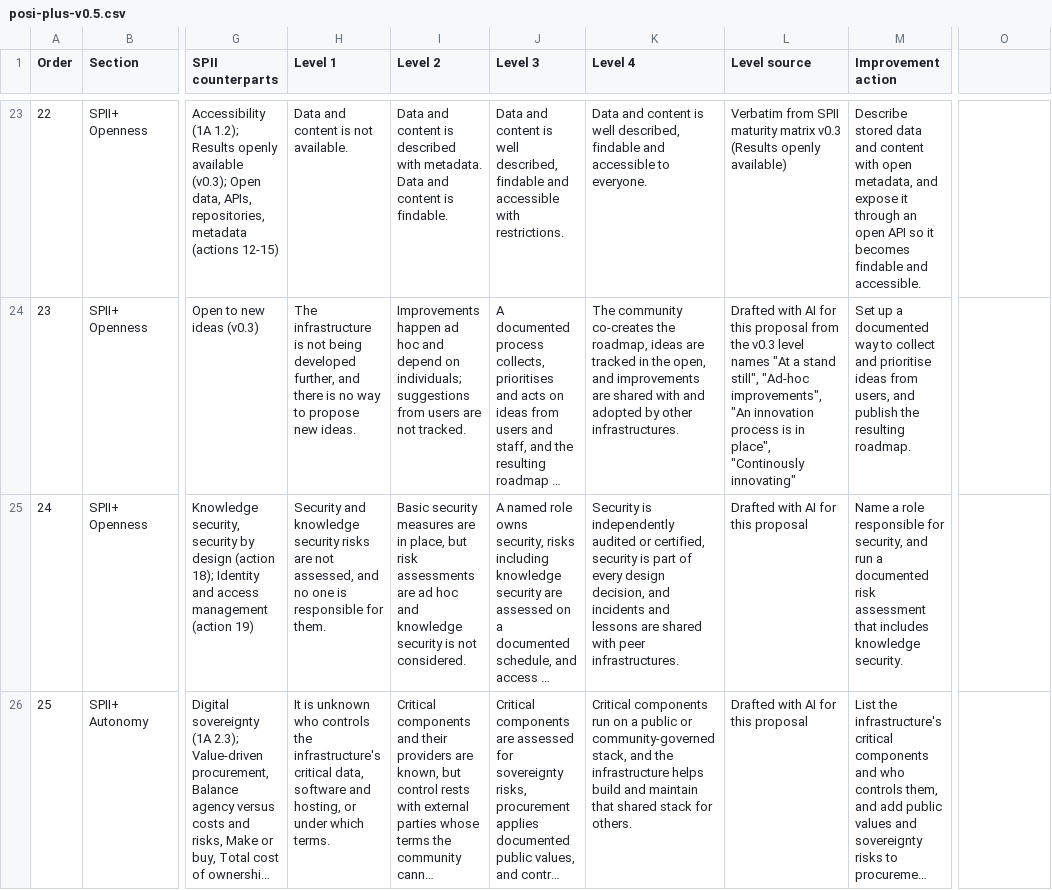
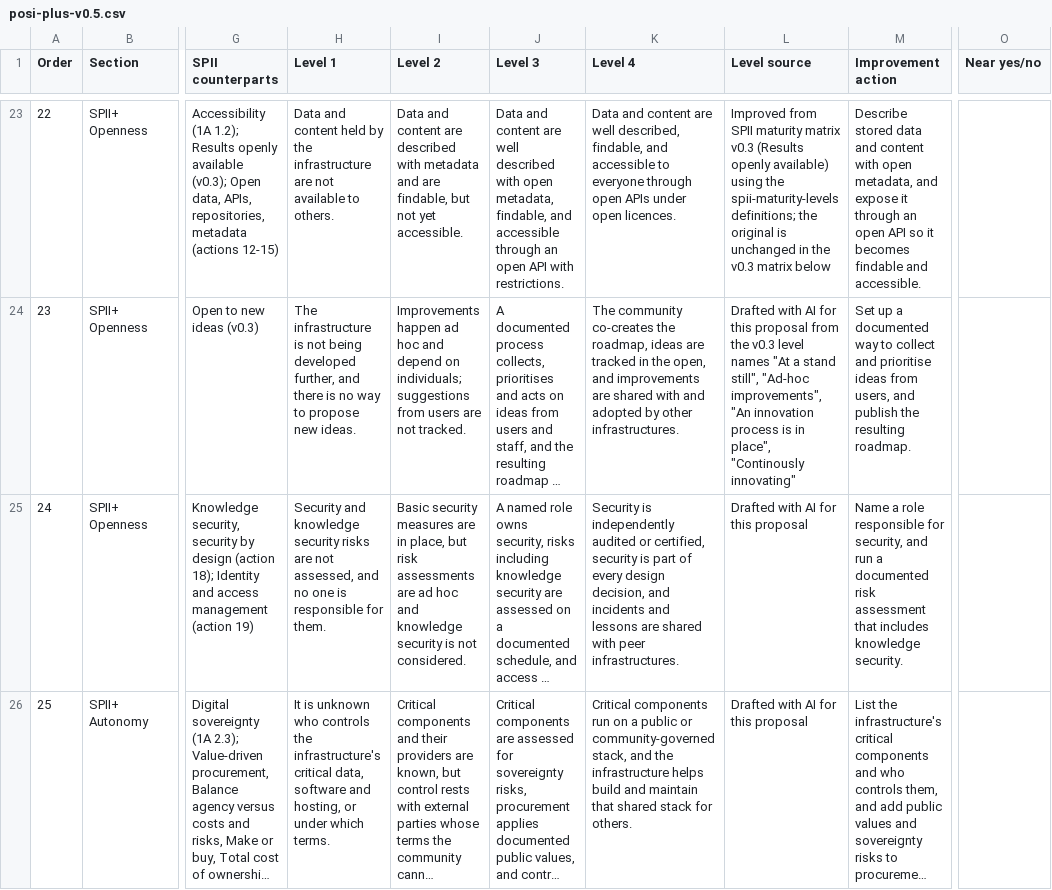
Before and after one commit to surf-ori/spii-1a-values-and-principles, a CSV file: data/posi-plus/posi-plus-v0.5.csv, drawn as a sheet; only a part is shown, gaps mark what is left out; long unchanged cells end in …; the diff covers the shown part only; the diff names each change by its address in the sheet, - before the commit and + after, or states it on an @@ line.

```diff
--- a/data/posi-plus/posi-plus-v0.5.csv
+++ b/data/posi-plus/posi-plus-v0.5.csv
-O1: (empty)
+O1: Near yes/no
-H23 (Level 1): …and content is not available.
+H23 (Level 1): …and content held by the infrastructure are not available to others.
-I23 (Level 2): …and content is described with metadata. Data and content is findable.
+I23 (Level 2): …and content are described with metadata and are findable, but not yet accessible.
-J23 (Level 3): …and content is well described, findable and accessible with restrictions.
+J23 (Level 3): …and content are well described with open metadata, findable, and accessible through an open API with restrictions.
-K23 (Level 4): …and content is well described, findable and accessible to everyone.
+K23 (Level 4): …and content are well described, findable, and accessible to everyone through open APIs under open licences.
-L23 (Level source): Verbatim from SPII maturity matrix v0.3 (Results openly available)
+L23 (Level source): Improved from SPII maturity matrix v0.3 (Results openly available) using the spii-maturity-levels definitions; the original is unchanged in the v0.3 matrix below
```
Also changed, not shown: 37 edited cells elsewhere in this file, data/posi-plus/overlap-analysis-v0.5.csv, 2 other files.
